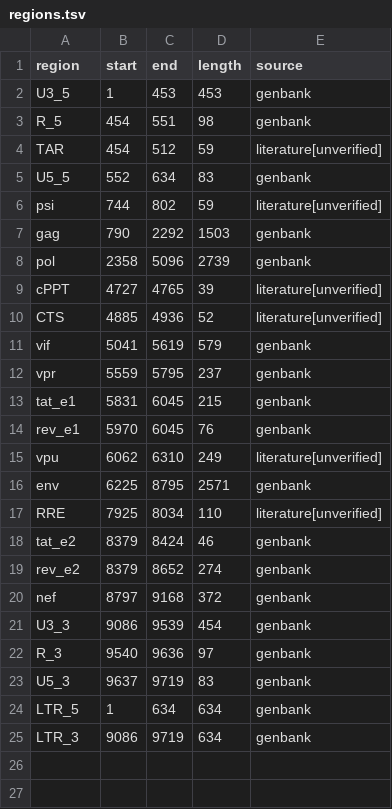
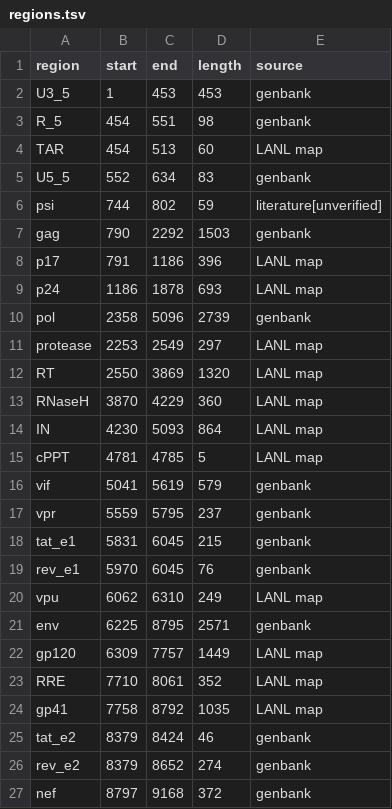
Before and after one commit to drwjkirkpatrick-web/crispr-hiv-ward, a TSV file: results/regions.tsv, drawn as a sheet; only a part is shown; the shorter side is filled out with more unchanged rows.

```diff
--- a/results/regions.tsv
+++ b/results/regions.tsv
@@ -3,3 +3,3 @@ U3_5	1	453	453	genbank
 R_5	454	551	98	genbank
-TAR	454	512	59	literature[unverified]
+TAR	454	513	60	LANL map
 U5_5	552	634	83	genbank
@@ -7,5 +7,10 @@ psi	744	802	59	literature[unverified]
 gag	790	2292	1503	genbank
+p17	791	1186	396	LANL map
+p24	1186	1878	693	LANL map
 pol	2358	5096	2739	genbank
-cPPT	4727	4765	39	literature[unverified]
-CTS	4885	4936	52	literature[unverified]
+protease	2253	2549	297	LANL map
+RT	2550	3869	1320	LANL map
+RNaseH	3870	4229	360	LANL map
+IN	4230	5093	864	LANL map
+cPPT	4781	4785	5	LANL map
 vif	5041	5619	579	genbank
@@ -14,5 +19,7 @@ tat_e1	5831	6045	215	genbank
 rev_e1	5970	6045	76	genbank
-vpu	6062	6310	249	literature[unverified]
+vpu	6062	6310	249	LANL map
 env	6225	8795	2571	genbank
-RRE	7925	8034	110	literature[unverified]
+gp120	6309	7757	1449	LANL map
+RRE	7710	8061	352	LANL map
+gp41	7758	8792	1035	LANL map
 tat_e2	8379	8424	46	genbank
```
Also changed, not shown: results/guide_scores.tsv, results/guides_sa_all.tsv, 6 other files.
